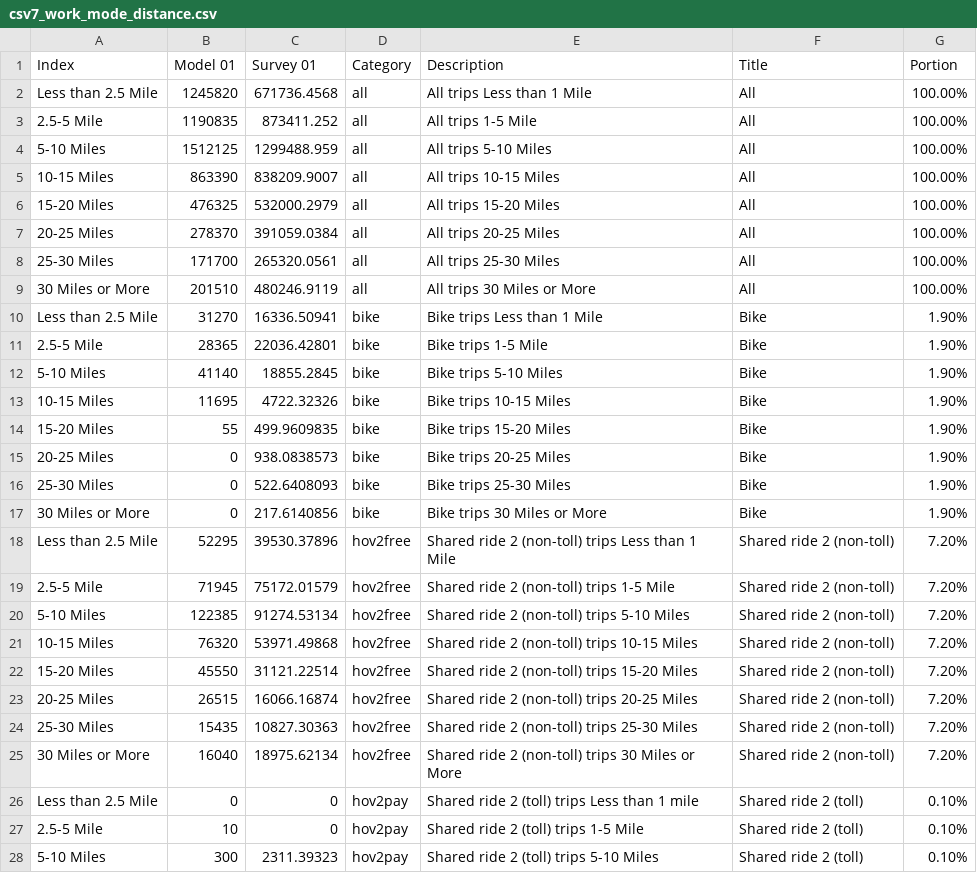
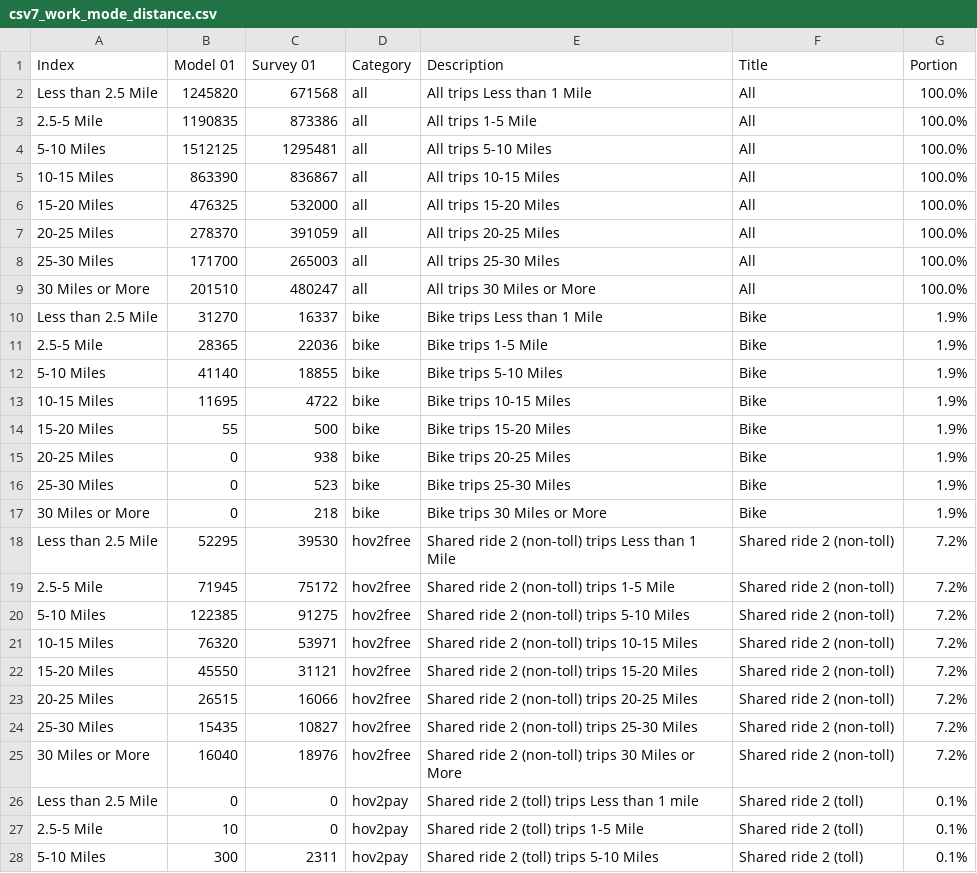
Before and after one commit to CMAP-REPOS/cmap_abm_report, a CSV file: data/csv7_work_mode_distance.csv, drawn as a sheet; only a part is shown; the diff covers the shown part only.

Commit message:
work trips distance correction and pct decimal

```diff
--- a/data/csv7_work_mode_distance.csv
+++ b/data/csv7_work_mode_distance.csv
@@ -1,28 +1,28 @@
 Index,Model 01,Survey 01,Category,Description,Title,Portion
-Less than 2.5 Mile,1245820,671736.4568,all,All trips Less than 1 Mile,All,100.00%
-2.5-5 Mile,1190835,873411.252,all,All trips  1-5 Mile,All,100.00%
-5-10 Miles,1512125,1299488.959,all,All trips 5-10 Miles,All,100.00%
-10-15 Miles,863390,838209.9007,all,All trips 10-15 Miles,All,100.00%
-15-20 Miles,476325,532000.2979,all,All trips 15-20 Miles,All,100.00%
-20-25 Miles,278370,391059.0384,all,All trips 20-25 Miles,All,100.00%
-25-30 Miles,171700,265320.0561,all,All trips 25-30 Miles,All,100.00%
-30 Miles or More,201510,480246.9119,all,All trips 30 Miles or More,All,100.00%
-Less than 2.5 Mile,31270,16336.50941,bike,Bike trips Less than 1 Mile,Bike,1.90%
-2.5-5 Mile,28365,22036.42801,bike,Bike trips  1-5 Mile,Bike,1.90%
-5-10 Miles,41140,18855.2845,bike,Bike trips 5-10 Miles,Bike,1.90%
-10-15 Miles,11695,4722.32326,bike,Bike trips 10-15 Miles,Bike,1.90%
-15-20 Miles,55,499.9609835,bike,Bike trips 15-20 Miles,Bike,1.90%
-20-25 Miles,0,938.0838573,bike,Bike trips 20-25 Miles,Bike,1.90%
-25-30 Miles,0,522.6408093,bike,Bike trips 25-30 Miles,Bike,1.90%
-30 Miles or More,0,217.6140856,bike,Bike trips 30 Miles or More,Bike,1.90%
-Less than 2.5 Mile,52295,39530.37896,hov2free,Shared ride 2 (non-toll) trips Less than 1 Mile,Shared ride 2 (non-toll),7.20%
-2.5-5 Mile,71945,75172.01579,hov2free,Shared ride 2 (non-toll) trips  1-5 Mile,Shared ride 2 (non-toll),7.20%
-5-10 Miles,122385,91274.53134,hov2free,Shared ride 2 (non-toll) trips 5-10 Miles,Shared ride 2 (non-toll),7.20%
-10-15 Miles,76320,53971.49868,hov2free,Shared ride 2 (non-toll) trips 10-15 Miles,Shared ride 2 (non-toll),7.20%
-15-20 Miles,45550,31121.22514,hov2free,Shared ride 2 (non-toll) trips 15-20 Miles,Shared ride 2 (non-toll),7.20%
-20-25 Miles,26515,16066.16874,hov2free,Shared ride 2 (non-toll) trips 20-25 Miles,Shared ride 2 (non-toll),7.20%
-25-30 Miles,15435,10827.30363,hov2free,Shared ride 2 (non-toll) trips 25-30 Miles,Shared ride 2 (non-toll),7.20%
-30 Miles or More,16040,18975.62134,hov2free,Shared ride 2 (non-toll) trips 30 Miles or More,Shared ride 2 (non-toll),7.20%
-Less than 2.5 Mile,0,0,hov2pay,Shared ride 2 (toll) trips  Less than 1 mile,Shared ride 2 (toll),0.10%
-2.5-5 Mile,10,0,hov2pay,Shared ride 2 (toll) trips  1-5 Mile,Shared ride 2 (toll),0.10%
-5-10 Miles,300,2311.39323,hov2pay,Shared ride 2 (toll) trips 5-10 Miles,Shared ride 2 (toll),0.10%
+Less than 2.5 Mile,1245820,671568,all,All trips Less than 1 Mile,All,100.0%
+2.5-5 Mile,1190835,873386,all,All trips  1-5 Mile,All,100.0%
+5-10 Miles,1512125,1295481,all,All trips 5-10 Miles,All,100.0%
+10-15 Miles,863390,836867,all,All trips 10-15 Miles,All,100.0%
+15-20 Miles,476325,532000,all,All trips 15-20 Miles,All,100.0%
+20-25 Miles,278370,391059,all,All trips 20-25 Miles,All,100.0%
+25-30 Miles,171700,265003,all,All trips 25-30 Miles,All,100.0%
+30 Miles or More,201510,480247,all,All trips 30 Miles or More,All,100.0%
+Less than 2.5 Mile,31270,16337,bike,Bike trips Less than 1 Mile,Bike,1.9%
+2.5-5 Mile,28365,22036,bike,Bike trips  1-5 Mile,Bike,1.9%
+5-10 Miles,41140,18855,bike,Bike trips 5-10 Miles,Bike,1.9%
+10-15 Miles,11695,4722,bike,Bike trips 10-15 Miles,Bike,1.9%
+15-20 Miles,55,500,bike,Bike trips 15-20 Miles,Bike,1.9%
+20-25 Miles,0,938,bike,Bike trips 20-25 Miles,Bike,1.9%
+25-30 Miles,0,523,bike,Bike trips 25-30 Miles,Bike,1.9%
+30 Miles or More,0,218,bike,Bike trips 30 Miles or More,Bike,1.9%
+Less than 2.5 Mile,52295,39530,hov2free,Shared ride 2 (non-toll) trips Less than 1 Mile,Shared ride 2 (non-toll),7.2%
+2.5-5 Mile,71945,75172,hov2free,Shared ride 2 (non-toll) trips  1-5 Mile,Shared ride 2 (non-toll),7.2%
+5-10 Miles,122385,91275,hov2free,Shared ride 2 (non-toll) trips 5-10 Miles,Shared ride 2 (non-toll),7.2%
+10-15 Miles,76320,53971,hov2free,Shared ride 2 (non-toll) trips 10-15 Miles,Shared ride 2 (non-toll),7.2%
+15-20 Miles,45550,31121,hov2free,Shared ride 2 (non-toll) trips 15-20 Miles,Shared ride 2 (non-toll),7.2%
+20-25 Miles,26515,16066,hov2free,Shared ride 2 (non-toll) trips 20-25 Miles,Shared ride 2 (non-toll),7.2%
+25-30 Miles,15435,10827,hov2free,Shared ride 2 (non-toll) trips 25-30 Miles,Shared ride 2 (non-toll),7.2%
+30 Miles or More,16040,18976,hov2free,Shared ride 2 (non-toll) trips 30 Miles or More,Shared ride 2 (non-toll),7.2%
+Less than 2.5 Mile,0,0,hov2pay,Shared ride 2 (toll) trips  Less than 1 mile,Shared ride 2 (toll),0.1%
+2.5-5 Mile,10,0,hov2pay,Shared ride 2 (toll) trips  1-5 Mile,Shared ride 2 (toll),0.1%
+5-10 Miles,300,2311,hov2pay,Shared ride 2 (toll) trips 5-10 Miles,Shared ride 2 (toll),0.1%
```
Also changed, not shown: 104 edited cells elsewhere in this file, data/csv10_mode_income.csv, data/csv11_purpose_type.csv, 2 other files.
